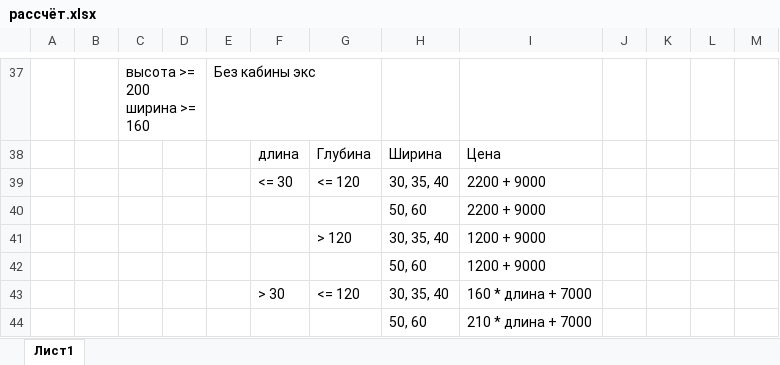
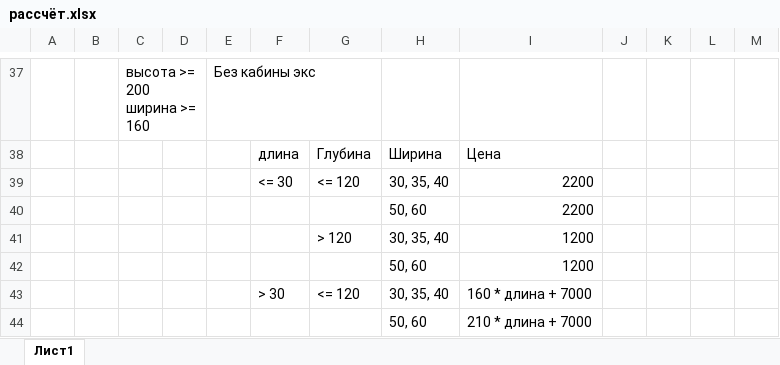
Before and after one commit to Ivan1Kot/WEB_RGR, an Excel workbook: рассчёт.xlsx, sheet Лист1, drawn as a sheet; only a part is shown, gaps mark what is left out; values as stored, in another font and other column widths than the file's, no borders; the diff names each change by its address in the sheet, - before the commit and + after, or states it on an @@ line.

Commit message:
Revert "поменял расчёт)))"
This reverts commit 9cbf0a36a38fbf44fb5d45fd3b15df7239d95203.

```diff
--- a/рассчёт.xlsx (sheet Лист1)
+++ b/рассчёт.xlsx (sheet Лист1)
-I39:I40: 2200 + 9000
+I39:I40: 2200
-I41:I42: 1200 + 9000
+I41:I42: 1200
```
